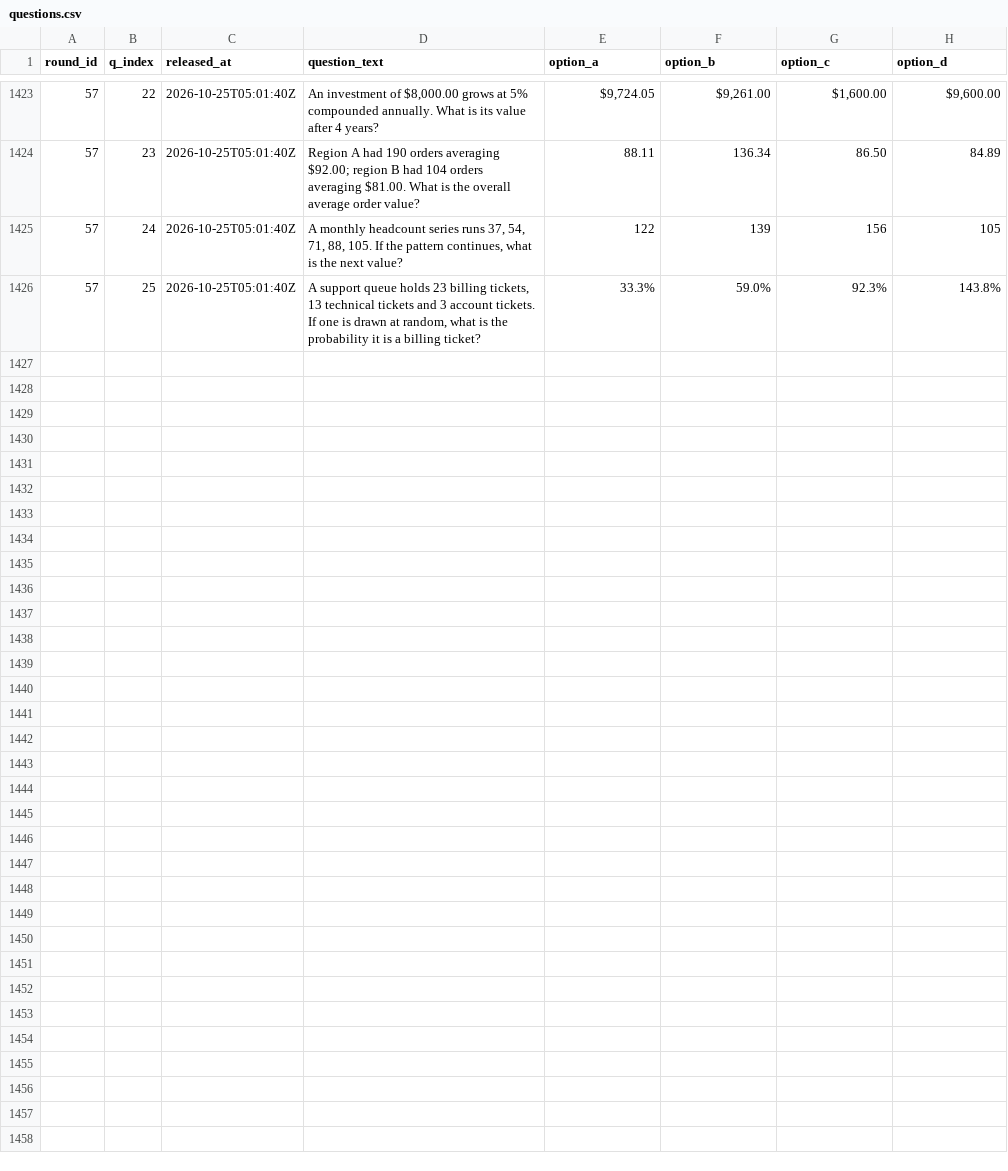
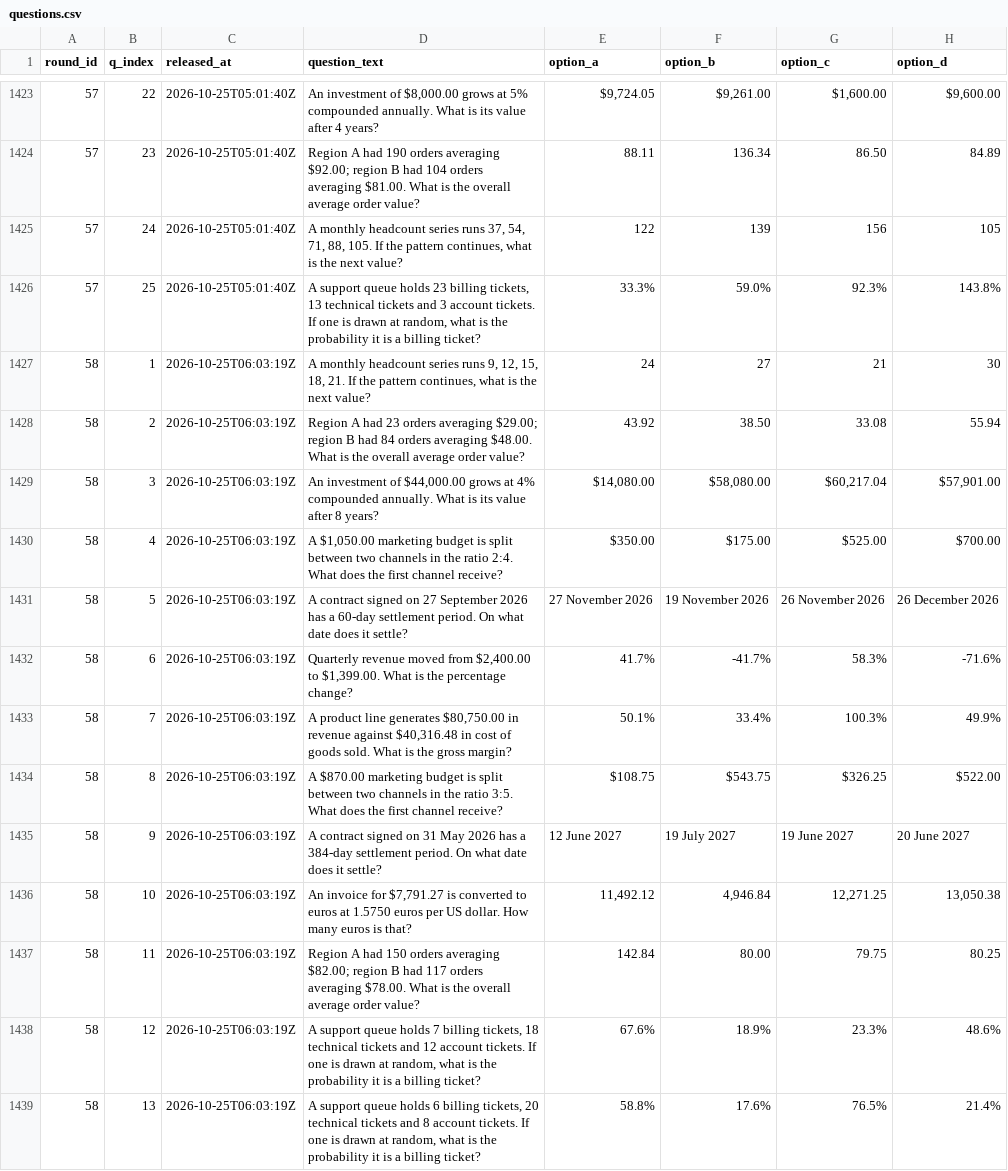
Before and after one commit to FaisalXL/dso429-hourly-quiz-2, a CSV file: questions.csv, drawn as a sheet; only a part is shown, gaps mark what is left out; the diff covers the shown part only; the diff names each change by its address in the sheet, - before the commit and + after, or states it on an @@ line.

Commit message:
Release: 2026-10-25T06:03Z

```diff
--- a/questions.csv
+++ b/questions.csv
+row 1427: 58 | 1 | 2026-10-25T06:03:19Z | A monthly headcount series runs 9, 12, 15, 18, 21. If the pattern continues, what is the next value? | 24 | 27 | 21 | 30
+row 1428: 58 | 2 | 2026-10-25T06:03:19Z | Region A had 23 orders averaging $29.00; region B had 84 orders averaging $48.00. What is the overall average order value? | 43.92 | 38.50 | 33.08 | 55.94
+row 1429: 58 | 3 | 2026-10-25T06:03:19Z | An investment of $44,000.00 grows at 4% compounded annually. What is its value after 8 years? | $14,080.00 | $58,080.00 | $60,217.04 | $57,901.00
+row 1430: 58 | 4 | 2026-10-25T06:03:19Z | A $1,050.00 marketing budget is split between two channels in the ratio 2:4. What does the first channel receive? | $350.00 | $175.00 | $525.00 | $700.00
+row 1431: 58 | 5 | 2026-10-25T06:03:19Z | A contract signed on 27 September 2026 has a 60-day settlement period. On what date does it settle? | 27 November 2026 | 19 November 2026 | 26 November 2026 | 26 December 2026
+row 1432: 58 | 6 | 2026-10-25T06:03:19Z | Quarterly revenue moved from $2,400.00 to $1,399.00. What is the percentage change? | 41.7% | -41.7% | 58.3% | -71.6%
+row 1433: 58 | 7 | 2026-10-25T06:03:19Z | A product line generates $80,750.00 in revenue against $40,316.48 in cost of goods sold. What is the gross margin? | 50.1% | 33.4% | 100.3% | 49.9%
+row 1434: 58 | 8 | 2026-10-25T06:03:19Z | A $870.00 marketing budget is split between two channels in the ratio 3:5. What does the first channel receive? | $108.75 | $543.75 | $326.25 | $522.00
+row 1435: 58 | 9 | 2026-10-25T06:03:19Z | A contract signed on 31 May 2026 has a 384-day settlement period. On what date does it settle? | 12 June 2027 | 19 July 2027 | 19 June 2027 | 20 June 2027
+row 1436: 58 | 10 | 2026-10-25T06:03:19Z | An invoice for $7,791.27 is converted to euros at 1.5750 euros per US dollar. How many euros is that? | 11,492.12 | 4,946.84 | 12,271.25 | 13,050.38
+row 1437: 58 | 11 | 2026-10-25T06:03:19Z | Region A had 150 orders averaging $82.00; region B had 117 orders averaging $78.00. What is the overall average order value? | 142.84 | 80.00 | 79.75 | 80.25
+row 1438: 58 | 12 | 2026-10-25T06:03:19Z | A support queue holds 7 billing tickets, 18 technical tickets and 12 account tickets. If one is drawn at random, what is the probability it is a billing ticket? | 67.6% | 18.9% | 23.3% | 48.6%
+row 1439: 58 | 13 | 2026-10-25T06:03:19Z | A support queue holds 6 billing tickets, 20 technical tickets and 8 account tickets. If one is drawn at random, what is the probability it is a billing ticket? | 58.8% | 17.6% | 76.5% | 21.4%
```
Also changed, not shown: 12 added rows elsewhere in this file.
